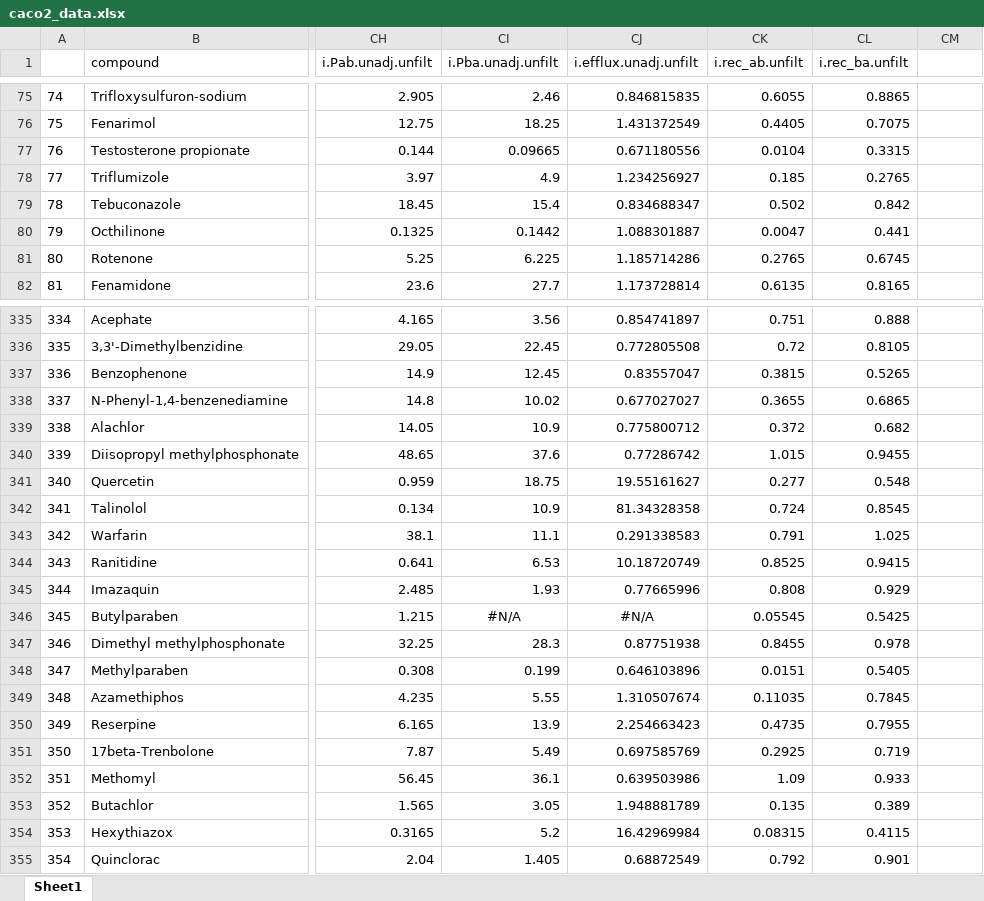
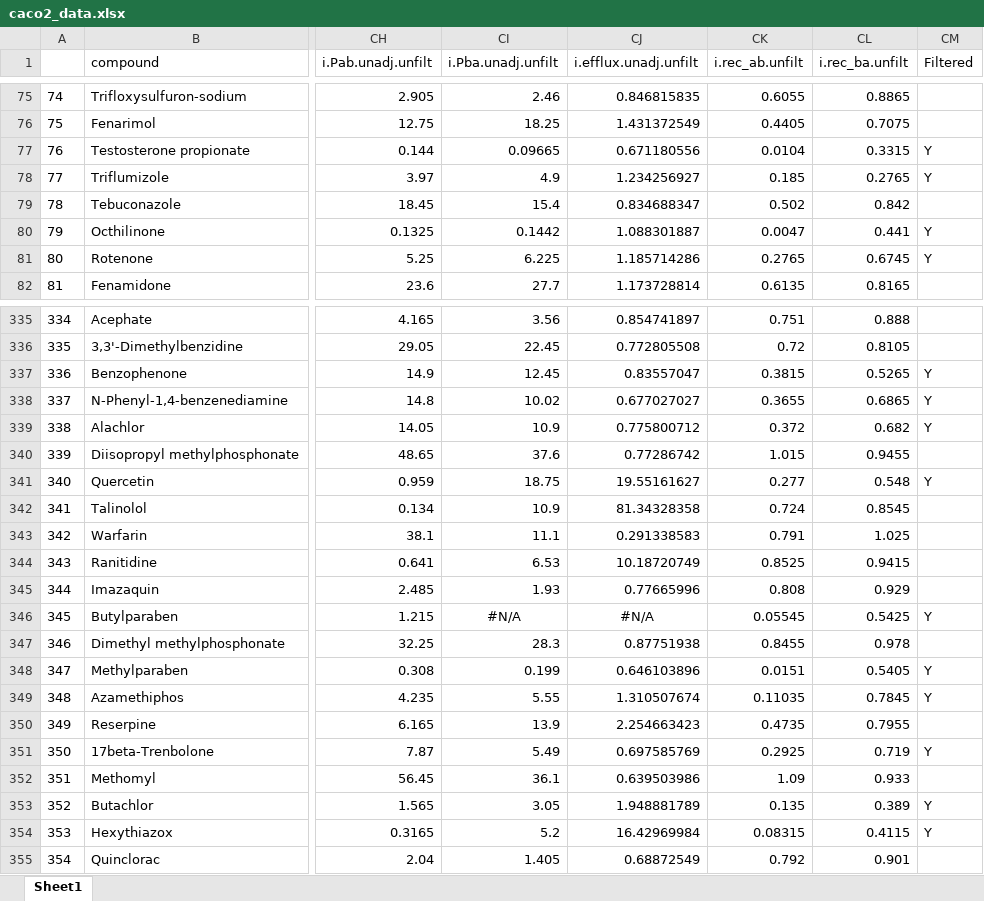
Before and after one commit to USEPA/CompTox-Expocast-Caco2, an Excel workbook: Honda_Caco2/r_data/results_for_paper/caco2_data.xlsx, sheet Sheet1, drawn as a sheet; only a part is shown, gaps mark what is left out; values as stored, in another font and other column widths than the file's, no borders; the diff covers the shown part only; the diff names each change by its address in the sheet, - before the commit and + after, or states it on an @@ line.

```diff
--- a/Honda_Caco2/r_data/results_for_paper/caco2_data.xlsx (sheet Sheet1)
+++ b/Honda_Caco2/r_data/results_for_paper/caco2_data.xlsx (sheet Sheet1)
-CM1: (empty)
+CM1: Filtered
-CM77:CM78 (Filtered): (empty)
+CM77:CM78 (Filtered): Y
-CM80:CM81 (Filtered): (empty)
+CM80:CM81 (Filtered): Y
-CM337:CM339 (Filtered): (empty)
+CM337:CM339 (Filtered): Y
-CM341 (Filtered): (empty)
+CM341 (Filtered): Y
-CM346 (Filtered): (empty)
+CM346 (Filtered): Y
-CM348:CM349 (Filtered): (empty)
+CM348:CM349 (Filtered): Y
-CM351 (Filtered): (empty)
+CM351 (Filtered): Y
-CM353:CM354 (Filtered): (empty)
+CM353:CM354 (Filtered): Y
```
Also changed, not shown: 113 edited cells elsewhere in this sheet, 30 other files.
